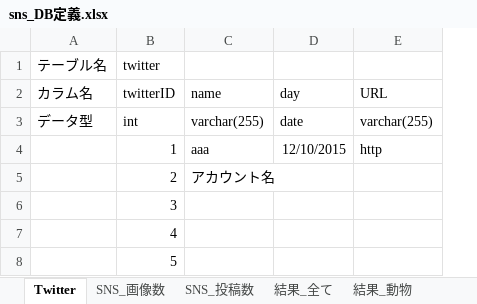
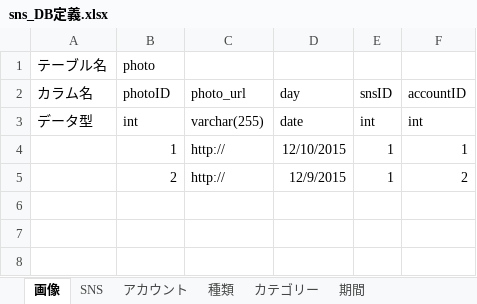
Before and after one commit to ryosuke89/SNS_picture_analysis, an Excel workbook: sns_DB定義.xlsx, sheet 画像, drawn as a sheet; values as stored, in another font and other column widths than the file's, no borders; charts and pictures not drawn; removed rows and columns are numbered as before the commit, all else as after; the diff names each change by its address in the sheet, - before the commit and + after, or states it on an @@ line.

```diff
--- a/sns_DB定義.xlsx (sheet 画像)
+++ b/sns_DB定義.xlsx (sheet 画像)
-sheet tab: Twitter
+sheet tab: 画像
-sheet tab: SNS_画像数
+sheet tab: SNS
-sheet tab: SNS_投稿数
+sheet tab: アカウント
-sheet tab: 結果_全て
+sheet tab: 種類
-sheet tab: 結果_動物
+sheet tab: カテゴリー
+sheet tab: 期間
-column E (URL), rows 3-4: varchar(255) | http
+column E (snsID), rows 3-5: int | 1 | 1
+column F (accountID), rows 3-5: int | 1 | 2
-B1 (photoID): twitter
+B1 (photoID): photo
-B2: twitterID
+B2: photoID
-C2: name
+C2: photo_url
-C4 (photo_url): aaa
+C4 (photo_url): http://
-C5 (photo_url): アカウント名
+C5 (photo_url): http://
-D5 (day): (empty)
+D5 (day): 12/9/2015
-row 6:  | 3
-row 7:  | 4
-row 8:  | 5
```
Also changed, not shown: sheet アカウント, sheet 種類, sheet カテゴリー, sheet SNS, charts or pictures.
